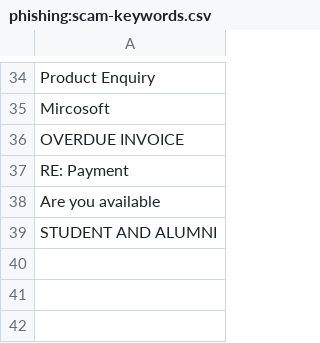
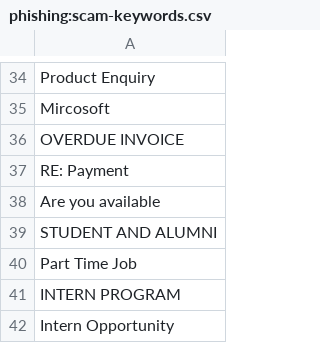
Before and after one commit to OberAlex/HuntingList, a CSV file: phishing:scam-keywords.csv, drawn as a sheet; only a part is shown, gaps mark what is left out.

Commit message:
Update phishing:scam-keywords.csv

```diff
--- a/phishing:scam-keywords.csv
+++ b/phishing:scam-keywords.csv
@@ -39 +39,4 @@ Are you available,
 STUDENT AND ALUMNI,
+Part Time Job,
+INTERN PROGRAM,
+Intern Opportunity,
```
